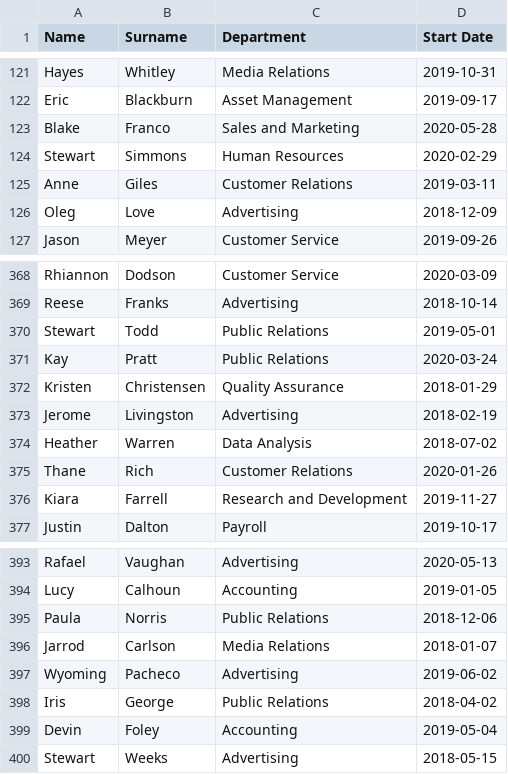
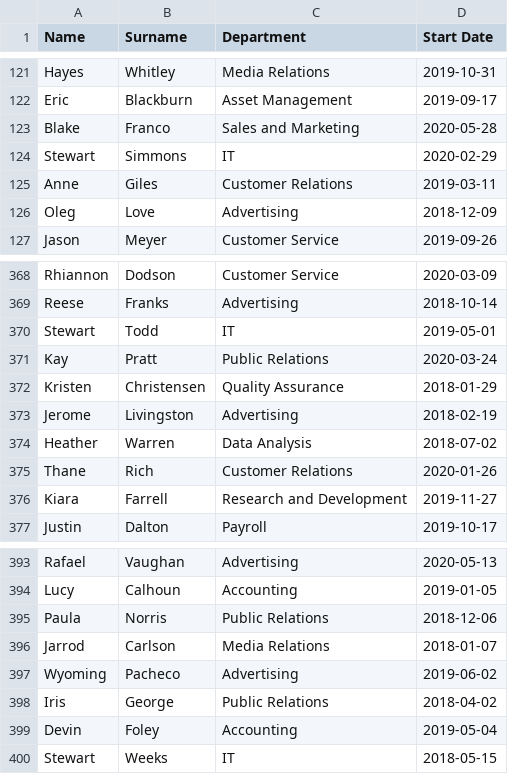
Before and after one commit to Jurgenmn/python_script, a CSV file: employees.csv, drawn as a sheet; only a part is shown, gaps mark what is left out.

Commit message:
New fwature: Update employee option

```diff
--- a/employees.csv
+++ b/employees.csv
@@ -123,3 +123,3 @@ Eric,Blackburn,Asset Management,2019-09-17
 Blake,Franco,Sales and Marketing,2020-05-28
-Stewart,Simmons,Human Resources,2020-02-29
+Stewart,Simmons,IT,2020-02-29
 Anne,Giles,Customer Relations,2019-03-11
@@ -369,3 +369,3 @@ Rhiannon,Dodson,Customer Service,2020-03-09
 Reese,Franks,Advertising,2018-10-14
-Stewart,Todd,Public Relations,2019-05-01
+Stewart,Todd,IT,2019-05-01
 Kay,Pratt,Public Relations,2020-03-24
@@ -399,2 +399,2 @@ Iris,George,Public Relations,2018-04-02
 Devin,Foley,Accounting,2019-05-04
-Stewart,Weeks,Advertising,2018-05-15
+Stewart,Weeks,IT,2018-05-15
```
Also changed, not shown: 1 other file.
